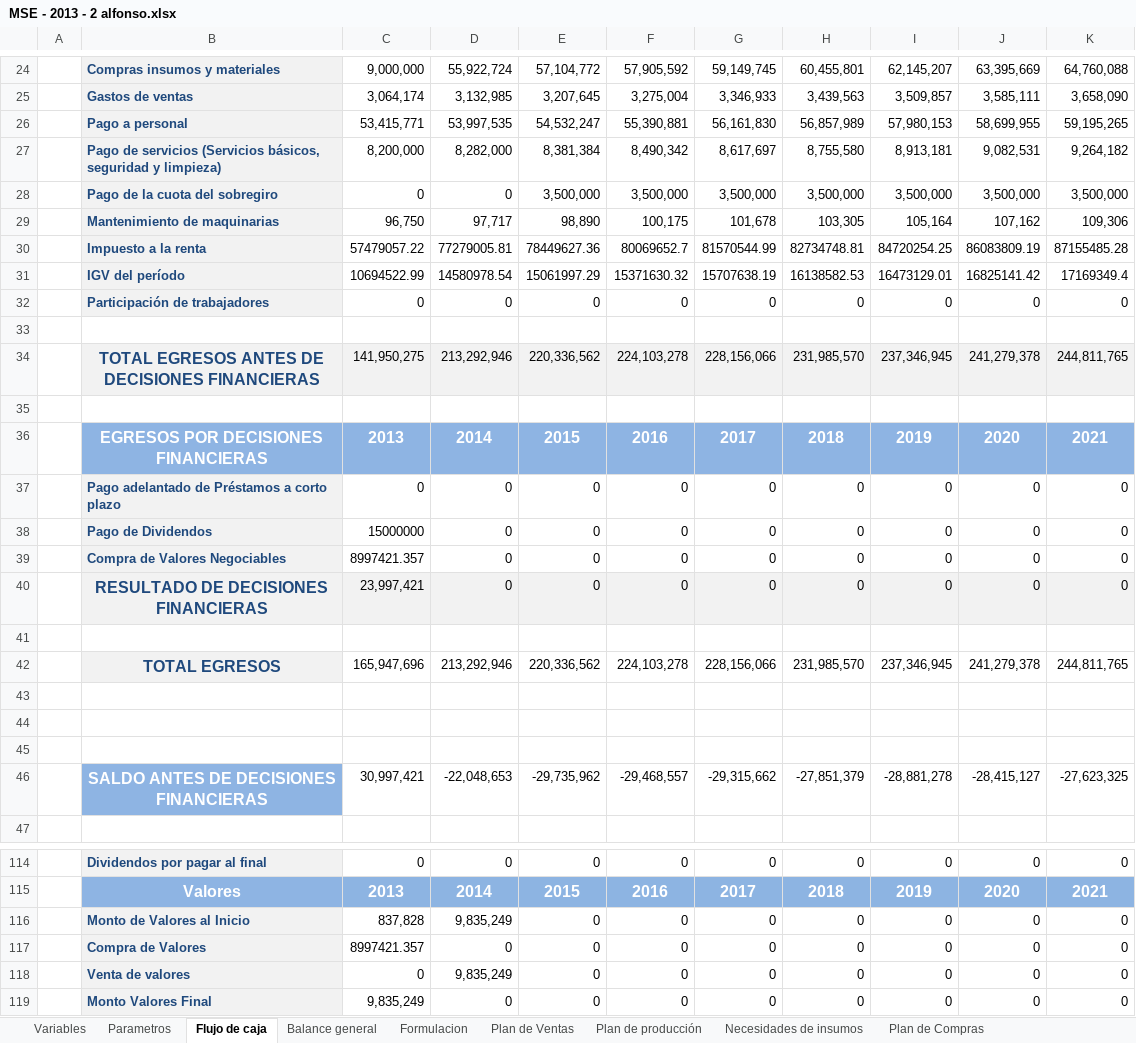
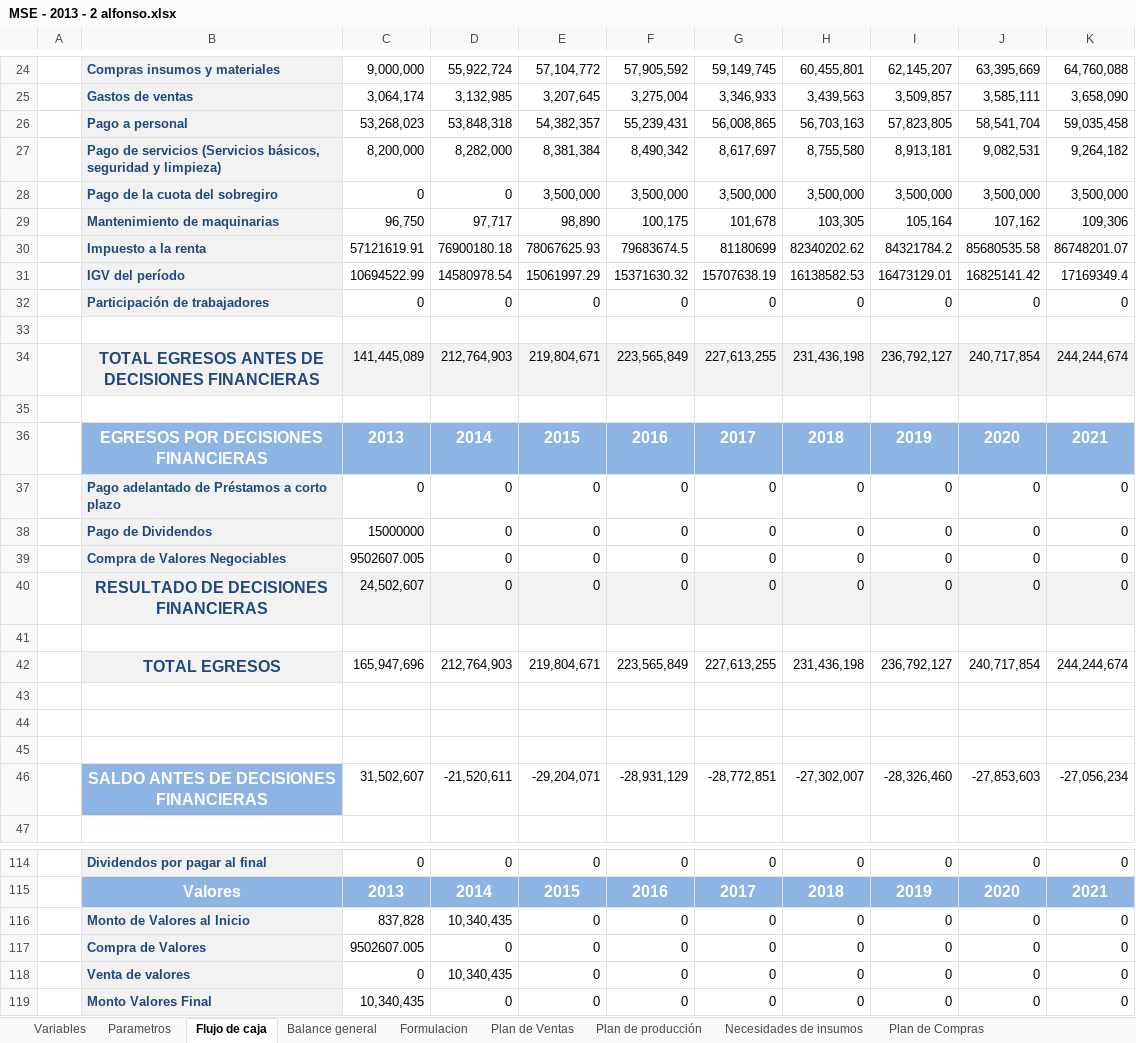
Before and after one commit to jdaniel14/dp2-software, an Excel workbook: GProyectos/MSE - 2013 - 2 alfonso.xlsx, sheet Flujo de caja, drawn as a sheet; only a part is shown, gaps mark what is left out; values as stored, in another font and other column widths than the file's, no borders; removed rows and columns are numbered as before the commit, all else as after; the diff covers the shown part only; the diff names each change by its address in the sheet, - before the commit and + after, or states it on an @@ line.

```diff
--- a/GProyectos/MSE - 2013 - 2 alfonso.xlsx (sheet Flujo de caja)
+++ b/GProyectos/MSE - 2013 - 2 alfonso.xlsx (sheet Flujo de caja)
-row 26:  | Pago a personal | 53,415,771 | 53,997,535 | 54,532,247 | 55,390,881 | 56,161,830 | 56,857,989 | 57,980,153 | 58,699,955 | 59,195,265
+row 26:  | Pago a personal | 53,268,023 | 53,848,318 | 54,382,357 | 55,239,431 | 56,008,865 | 56,703,163 | 57,823,805 | 58,541,704 | 59,035,458
-row 30:  | Impuesto a la renta | 57479057.22 | 77279005.81 | 78449627.36 | 80069652.7 | 81570544.99 | 82734748.81 | 84720254.25 | 86083809.19 | 87155485.28
+row 30:  | Impuesto a la renta | 57121619.91 | 76900180.18 | 78067625.93 | 79683674.5 | 81180699 | 82340202.62 | 84321784.2 | 85680535.58 | 86748201.07
-row 34:  | TOTAL EGRESOS ANTES DE DECISIONES FINANCIERAS | 141,950,275 | 213,292,946 | 220,336,562 | 224,103,278 | 228,156,066 | 231,985,570 | 237,346,945 | 241,279,378 | 244,811,765
+row 34:  | TOTAL EGRESOS ANTES DE DECISIONES FINANCIERAS | 141,445,089 | 212,764,903 | 219,804,671 | 223,565,849 | 227,613,255 | 231,436,198 | 236,792,127 | 240,717,854 | 244,244,674
-C39: 8997421.357
+C39: 9502607.005
-C40: 23,997,421
+C40: 24,502,607
-row 42:  | TOTAL EGRESOS | 165,947,696 | 213,292,946 | 220,336,562 | 224,103,278 | 228,156,066 | 231,985,570 | 237,346,945 | 241,279,378 | 244,811,765
+row 42:  | TOTAL EGRESOS | 165,947,696 | 212,764,903 | 219,804,671 | 223,565,849 | 227,613,255 | 231,436,198 | 236,792,127 | 240,717,854 | 244,244,674
-row 46:  | SALDO ANTES DE DECISIONES FINANCIERAS | 30,997,421 | -22,048,653 | -29,735,962 | -29,468,557 | -29,315,662 | -27,851,379 | -28,881,278 | -28,415,127 | -27,623,325
+row 46:  | SALDO ANTES DE DECISIONES FINANCIERAS | 31,502,607 | -21,520,611 | -29,204,071 | -28,931,129 | -28,772,851 | -27,302,007 | -28,326,460 | -27,853,603 | -27,056,234
-D116: 9,835,249
+D116: 10,340,435
-C117: 8997421.357
+C117: 9502607.005
-D118: 9,835,249
+D118: 10,340,435
-C119: 9,835,249
+C119: 10,340,435
```
Also changed, not shown: 8 added rows, 8 removed rows and 10 edited cells elsewhere in this sheet, sheet Balance general, sheet IGV e IR, sheet MOD, sheet Costo de ventas, sheet EGP, sheet Personal y Servicios, 4 more sheets.
